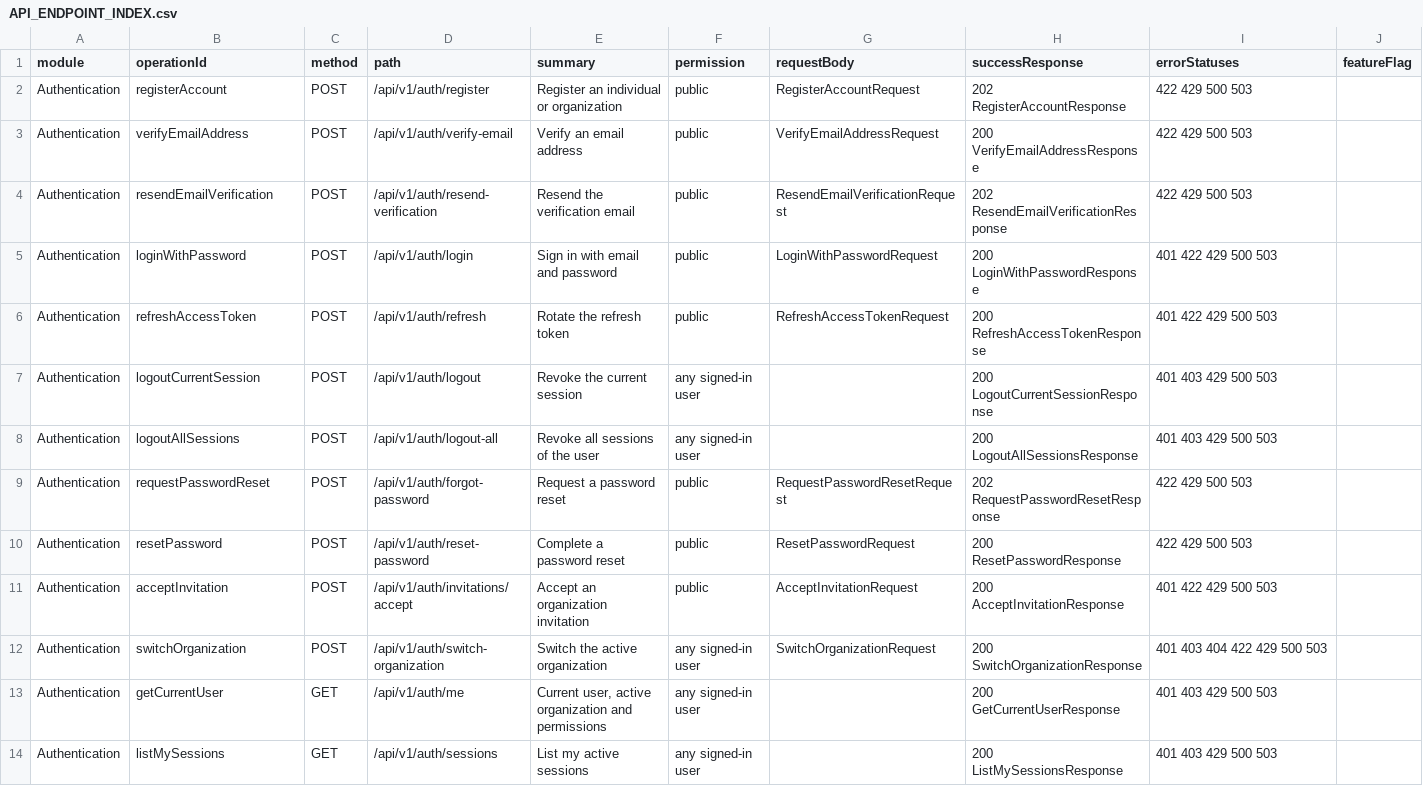
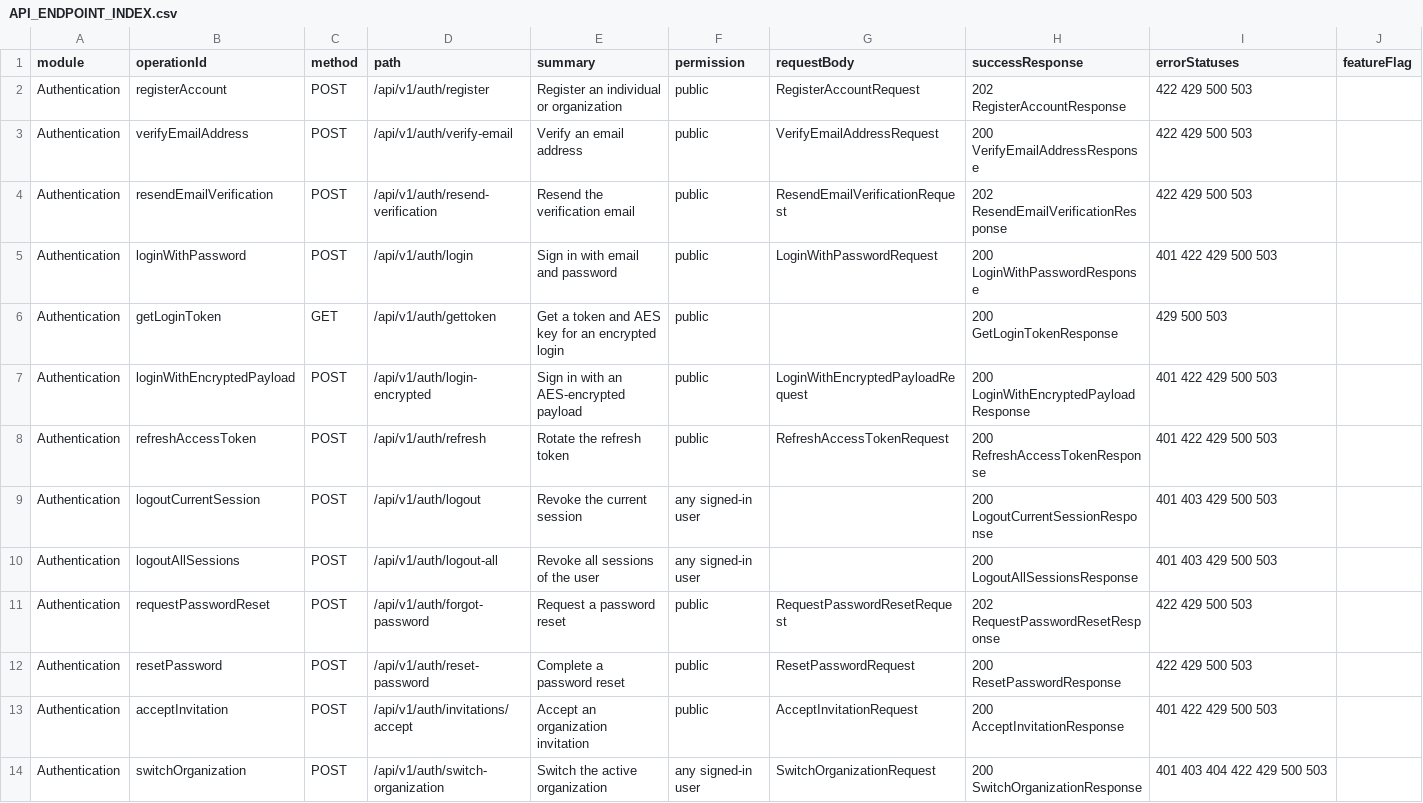
Before and after one commit to rabinrdev/Zellavora_Nexus_Backend, a CSV file: docs/API_ENDPOINT_INDEX.csv, drawn as a sheet; only a part is shown; the shorter side is filled out with more unchanged rows; rows hold the shown columns only; the diff names each change by its address in the sheet, - before the commit and + after, or states it on an @@ line.

Commit message:
feat(auth): implement encrypted login flow with token generation and validation
- Add `getLoginToken` endpoint to issue a short-lived token, AES key, and IV for encrypted login.
- Implement `loginWithEncryptedPayload` endpoint to handle login with AES-encrypted payload.
- Create utility functions for issuing and decrypting login tokens.
- Update OpenAPI documentation to reflect new endpoints and request/response schemas.
- Enhance Postman collection with examples for new authentication methods.
- Add end-to-end tests for the encrypted login flow, ensuring proper handling of valid and invalid cases.

```diff
--- a/docs/API_ENDPOINT_INDEX.csv
+++ b/docs/API_ENDPOINT_INDEX.csv
+row 6: Authentication | getLoginToken | GET | /api/v1/auth/gettoken | Get a token and AES key for an encrypted login | public |  | 200 GetLoginTokenResponse | 429 500 503
+row 7: Authentication | loginWithEncryptedPayload | POST | /api/v1/auth/login-encrypted | Sign in with an AES-encrypted payload | public | LoginWithEncryptedPayloadRequest | 200 LoginWithEncryptedPayloadResponse | 401 422 429 500 503
```
Also changed, not shown: 14 other files.
